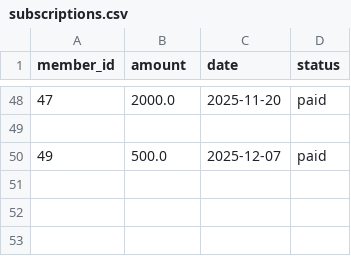
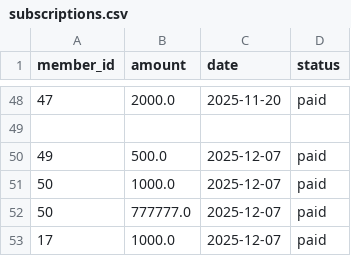
Before and after one commit to zem-litissia/MTIHomeWork, a CSV file: data/subscriptions.csv, drawn as a sheet; only a part is shown, gaps mark what is left out.

```diff
--- a/data/subscriptions.csv
+++ b/data/subscriptions.csv
@@ -50 +50,4 @@ member_id,amount,date,status
 49,500.0,2025-12-07,paid
+50,1000.0,2025-12-07,paid
+50,777777.0,2025-12-07,paid
+17,1000.0,2025-12-07,paid
```
Also changed, not shown: data/events.csv, data/members.csv, 8 other files.
